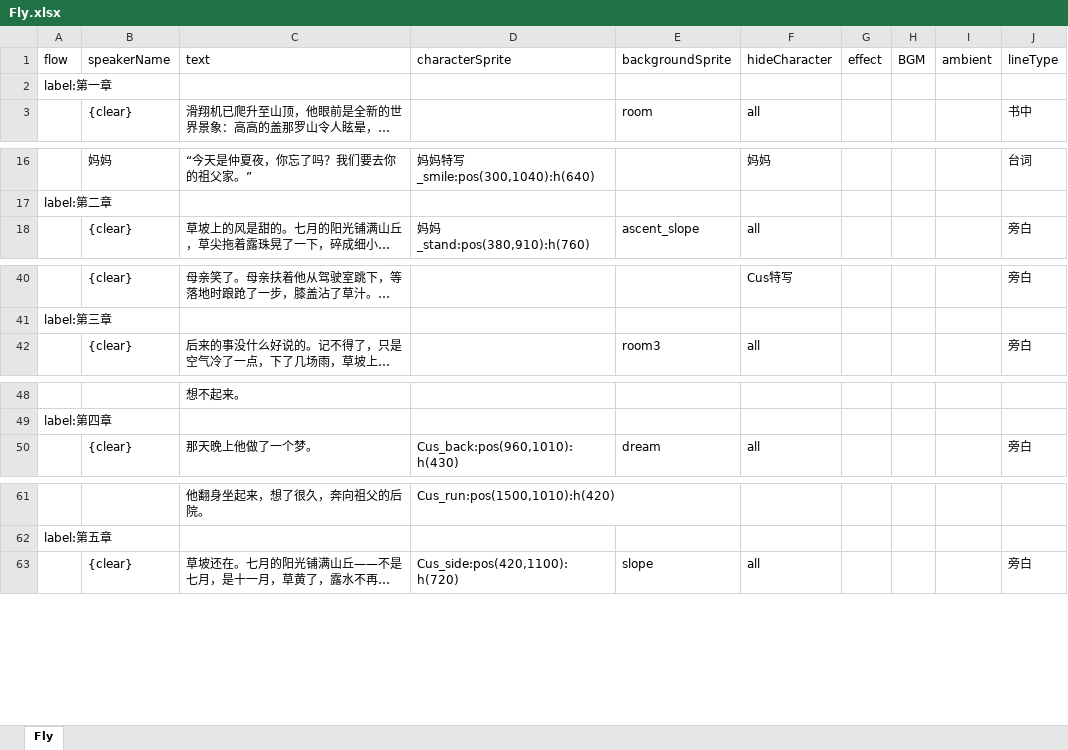
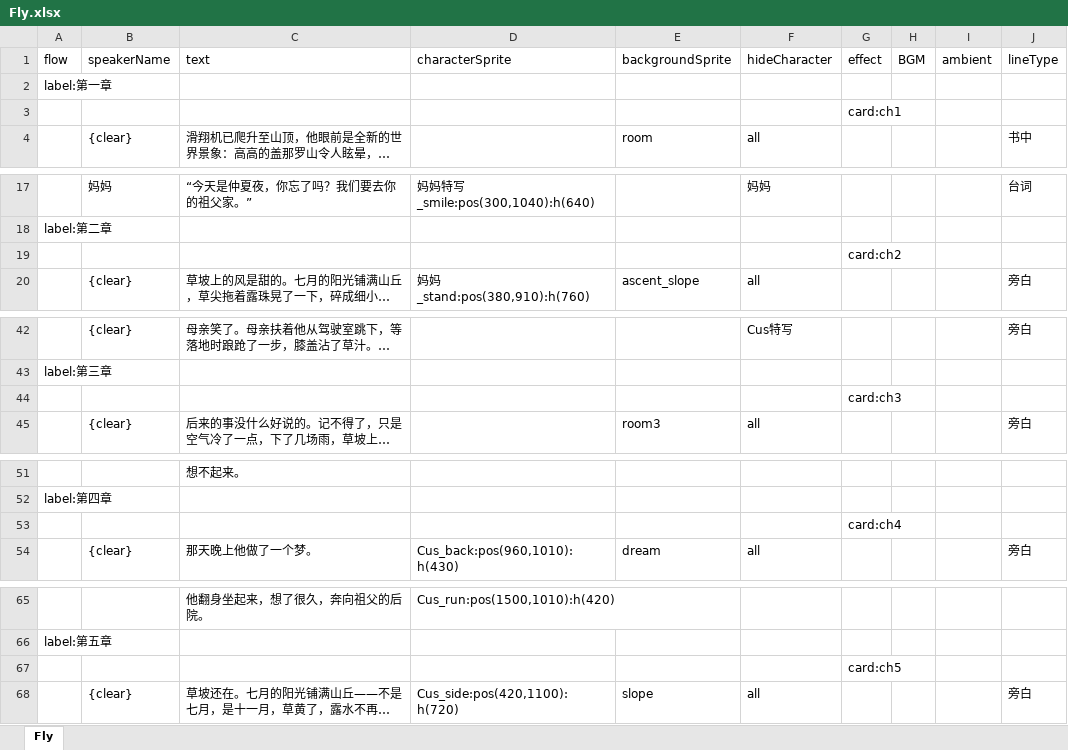
Before and after one commit to IEndndI/Fly, an Excel workbook: Assets/Data/Fly.xlsx, sheet Fly, drawn as a sheet; only a part is shown, gaps mark what is left out; long unchanged cells end in …; values as stored, in another font and other column widths than the file's, no borders; the diff names each change by its address in the sheet, - before the commit and + after, or states it on an @@ line.

```diff
--- a/Assets/Data/Fly.xlsx (sheet Fly)
+++ b/Assets/Data/Fly.xlsx (sheet Fly)
+row 3:  |  |  |  |  |  | card:ch1
+row 19:  |  |  |  |  |  | card:ch2
+row 44:  |  |  |  |  |  | card:ch3
+row 53:  |  |  |  |  |  | card:ch4
+row 67:  |  |  |  |  |  | card:ch5
```
Also changed, not shown: 7 other files.
